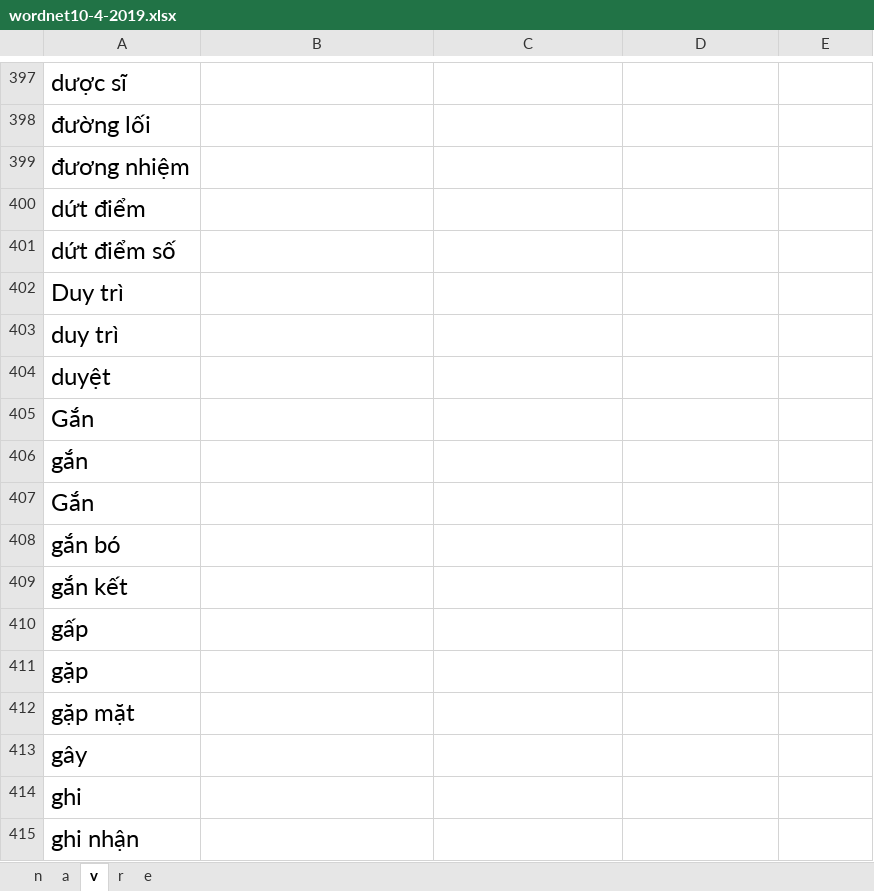
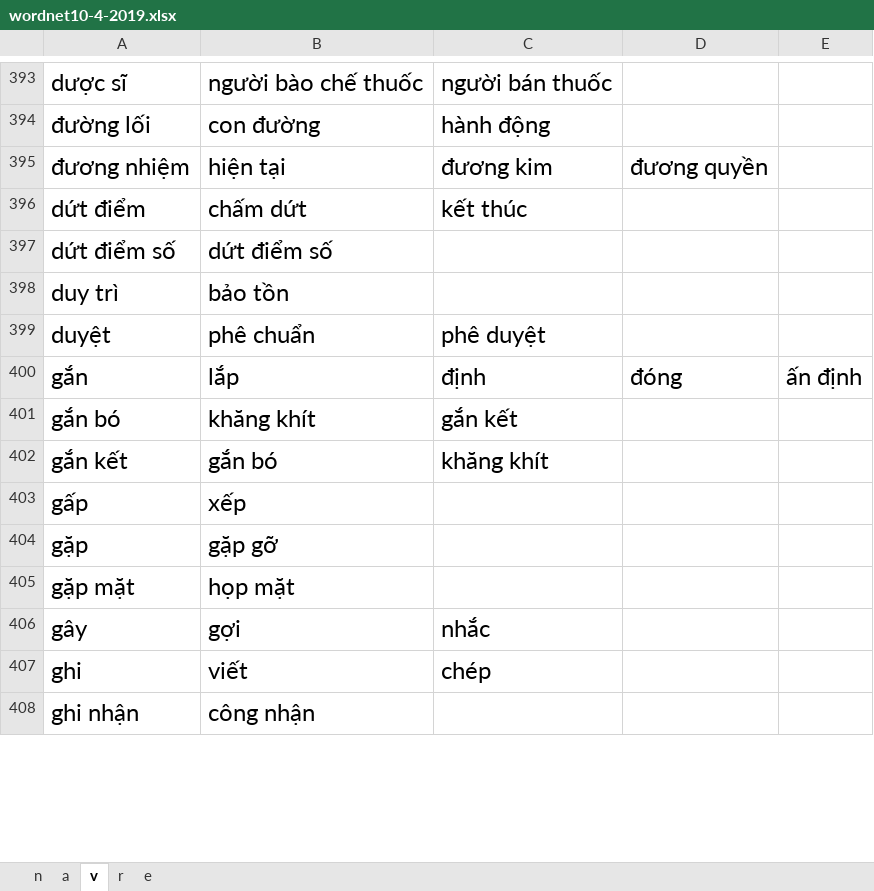
Before and after one commit to minhdc/ais-wordnet, an Excel workbook: tools/wordnet10-4-2019.xlsx, sheet v, drawn as a sheet; only a part is shown, gaps mark what is left out; values as stored, in another font and other column widths than the file's, no borders; charts and pictures not drawn; removed rows and columns are numbered as before the commit, all else as after; the diff covers the shown part only; the diff names each change by its address in the sheet, - before the commit and + after, or states it on an @@ line.

```diff
--- a/tools/wordnet10-4-2019.xlsx (sheet v)
+++ b/tools/wordnet10-4-2019.xlsx (sheet v)
-B393: (empty)
+B393: người bào chế thuốc
-C393: (empty)
+C393: người bán thuốc
-B394: (empty)
+B394: con đường
-C394: (empty)
+C394: hành động
-B395: (empty)
+B395: hiện tại
-C395: (empty)
+C395: đương kim
-D395: (empty)
+D395: đương quyền
-B396: (empty)
+B396: chấm dứt
-C396: (empty)
+C396: kết thúc
-B397: (empty)
+B397: dứt điểm số
-row 402: Duy trì
-B398: (empty)
+B398: bảo tồn
-B399: (empty)
+B399: phê chuẩn
-C399: (empty)
+C399: phê duyệt
-row 405: Gắn
-B400: (empty)
+B400: lắp
-C400: (empty)
+C400: định
-D400: (empty)
+D400: đóng
-E400: (empty)
+E400: ấn định
-row 407: Gắn
-B401: (empty)
+B401: khăng khít
-C401: (empty)
+C401: gắn kết
-B402: (empty)
+B402: gắn bó
-C402: (empty)
+C402: khăng khít
-B403: (empty)
+B403: xếp
-B404: (empty)
+B404: gặp gỡ
-B405: (empty)
+B405: họp mặt
-B406: (empty)
+B406: gợi
-C406: (empty)
+C406: nhắc
-B407: (empty)
+B407: viết
-C407: (empty)
+C407: chép
-B408: (empty)
+B408: công nhận
```
Also changed, not shown: 29 removed rows and 144 edited cells elsewhere in this sheet, sheet n, 5 other files.
